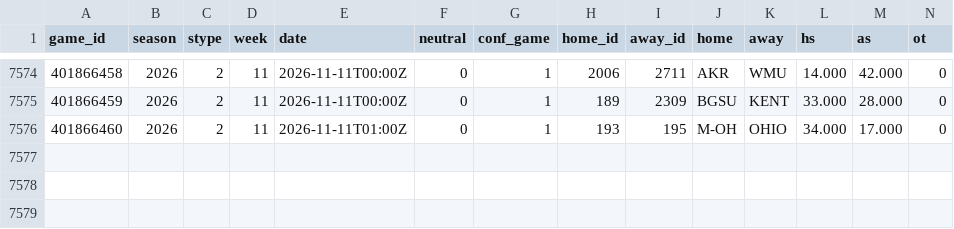
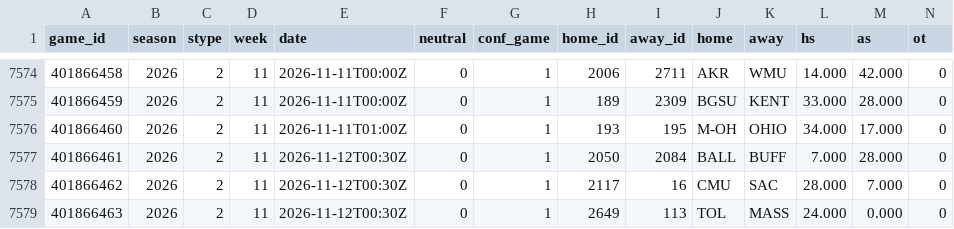
Before and after one commit to src16h/nfl-model, a CSV file: data/cfb/games.csv, drawn as a sheet; only a part is shown, gaps mark what is left out; rows hold the shown columns only; the diff names each change by its address in the sheet, - before the commit and + after, or states it on an @@ line.

```diff
--- a/data/cfb/games.csv
+++ b/data/cfb/games.csv
+row 7577: 401866461 | 2026 | 2 | 11 | 2026-11-12T00:30Z | 0 | 1 | 2050 | 2084 | BALL | BUFF | 7.000 | 28.000 | 0
+row 7578: 401866462 | 2026 | 2 | 11 | 2026-11-12T00:30Z | 0 | 1 | 2117 | 16 | CMU | SAC | 28.000 | 7.000 | 0
+row 7579: 401866463 | 2026 | 2 | 11 | 2026-11-12T00:30Z | 0 | 1 | 2649 | 113 | TOL | MASS | 24.000 | 0.000 | 0
```
Also changed, not shown: 4 other files.
